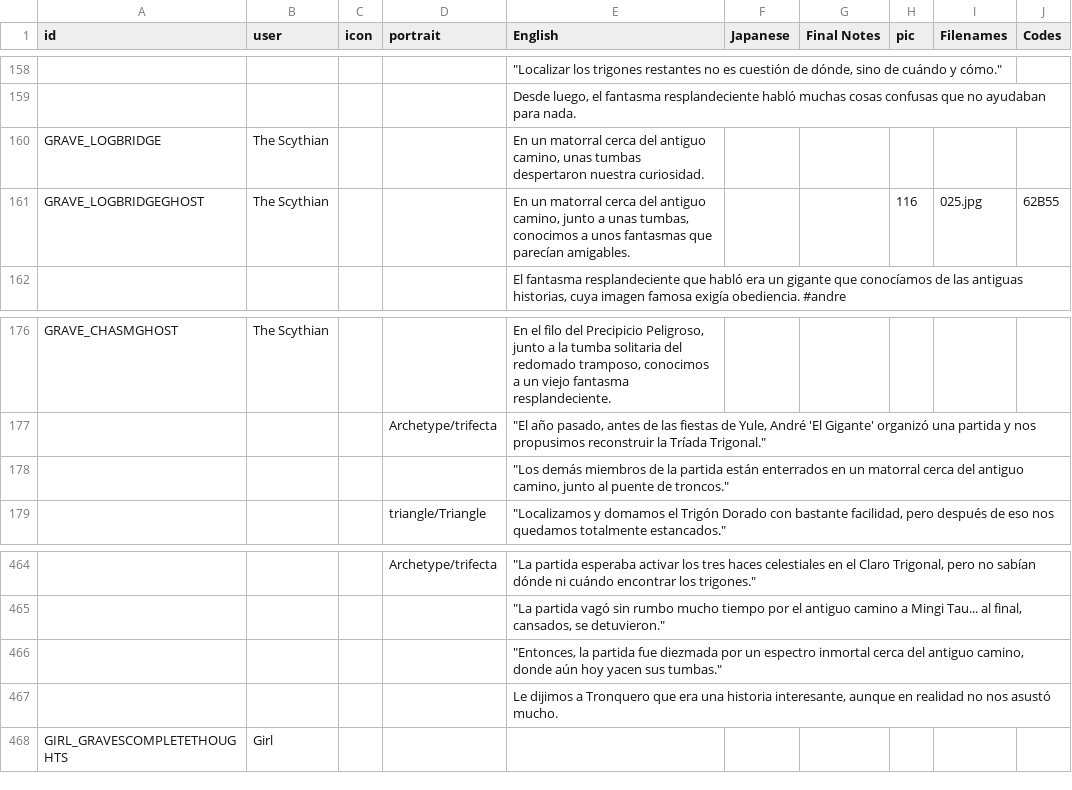
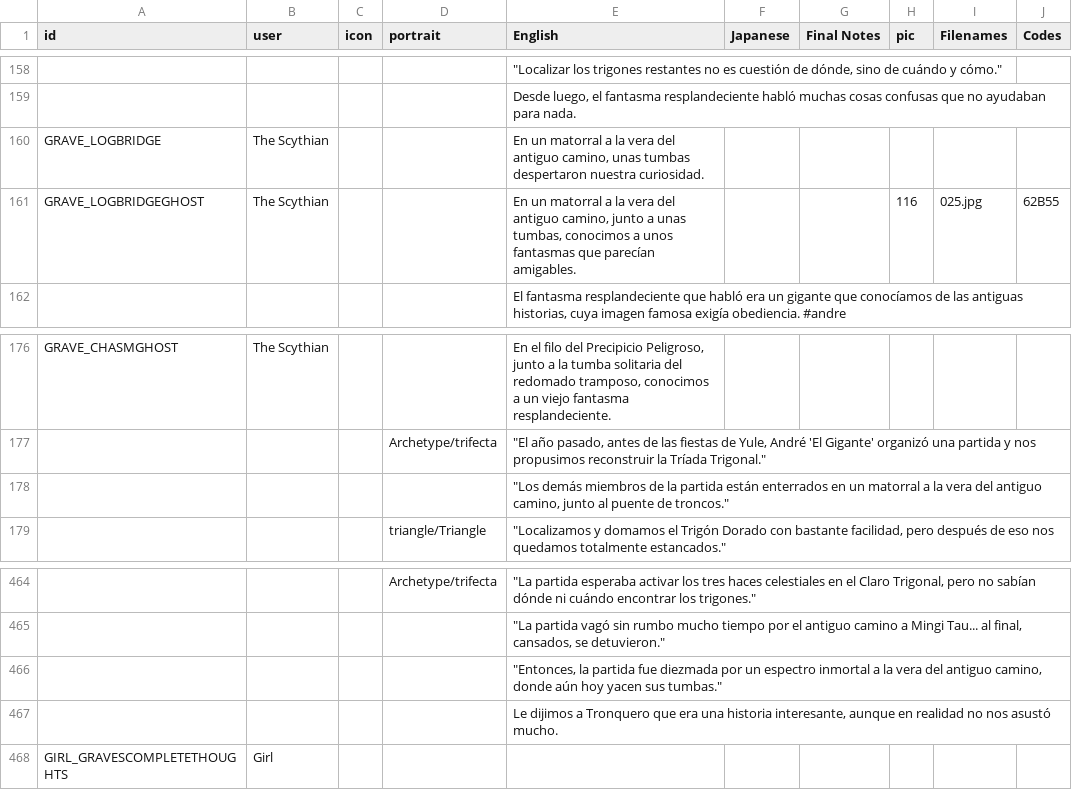
Before and after one commit to cesardeg/swordable, a TSV file: locales/spanish/dialog.tsv, drawn as a sheet; only a part is shown, gaps mark what is left out; the diff names each change by its address in the sheet, - before the commit and + after, or states it on an @@ line.

Commit message:
polish es/pt translations

```diff
--- a/locales/spanish/dialog.tsv
+++ b/locales/spanish/dialog.tsv
-E160 (English): …un matorral cerca del antiguo…
+E160 (English): …un matorral a la vera del antiguo…
-E161 (English): …un matorral cerca del antiguo…
+E161 (English): …un matorral a la vera del antiguo…
-E178 (English): …un matorral cerca del antiguo…
+E178 (English): …un matorral a la vera del antiguo…
-E466 (English): …espectro inmortal cerca del antiguo…
+E466 (English): …espectro inmortal a la vera del antiguo…
```
Also changed, not shown: locales/portuguese/dialog.tsv.
